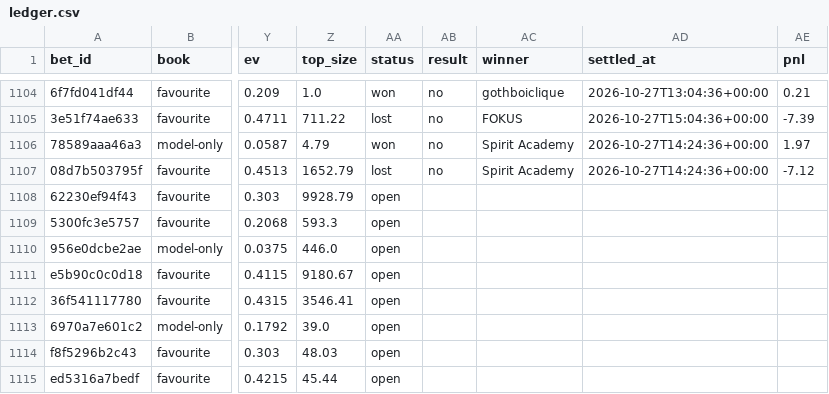
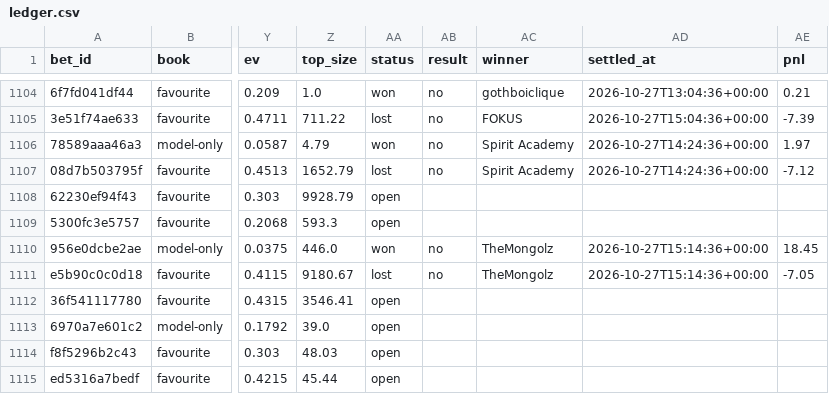
Before and after one commit to nathangin/esports-betting, a CSV file: state/paper/ledger.csv, drawn as a sheet; only a part is shown, gaps mark what is left out; the diff names each change by its address in the sheet, - before the commit and + after, or states it on an @@ line.

```diff
--- a/state/paper/ledger.csv
+++ b/state/paper/ledger.csv
-AA1110 (status): open
+AA1110 (status): won
-AB1110:AB1111 (result): (empty)
+AB1110:AB1111 (result): no
-AC1110:AC1111 (winner): (empty)
+AC1110:AC1111 (winner): TheMongolz
-AD1110:AD1111 (settled_at): (empty)
+AD1110:AD1111 (settled_at): 2026-10-27T15:14:36+00:00
-AE1110 (pnl): (empty)
+AE1110 (pnl): 18.45
-AA1111 (status): open
+AA1111 (status): lost
-AE1111 (pnl): (empty)
+AE1111 (pnl): -7.05
```
Also changed, not shown: 6 other files.
